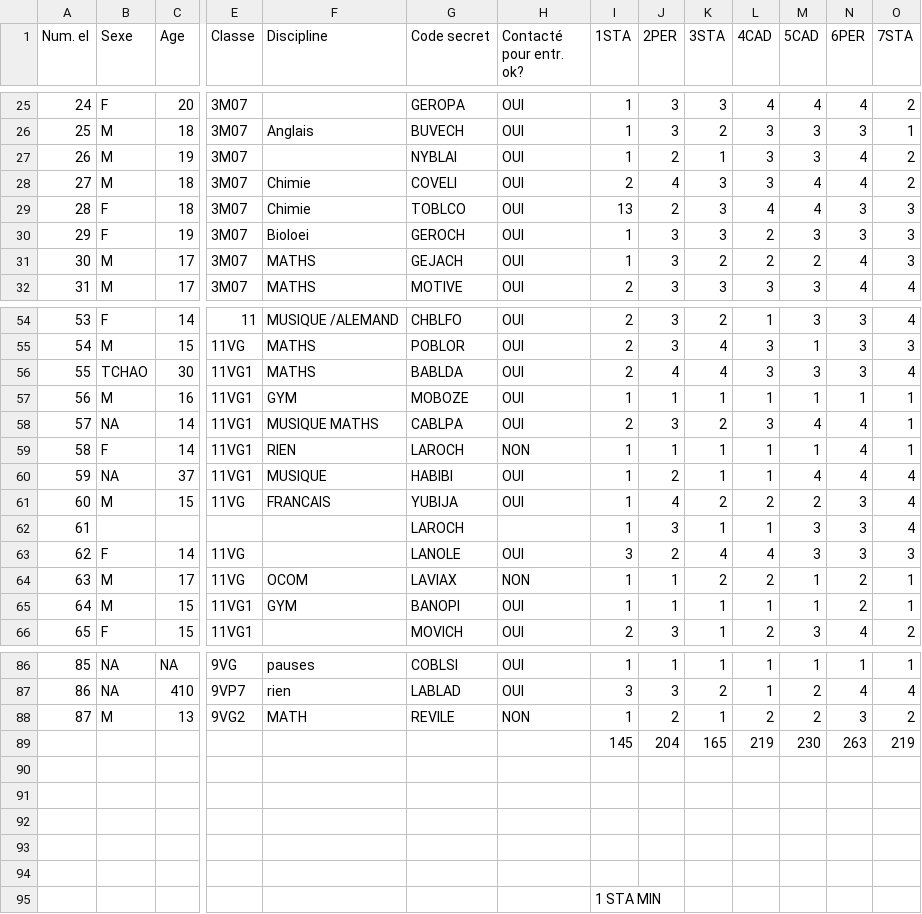
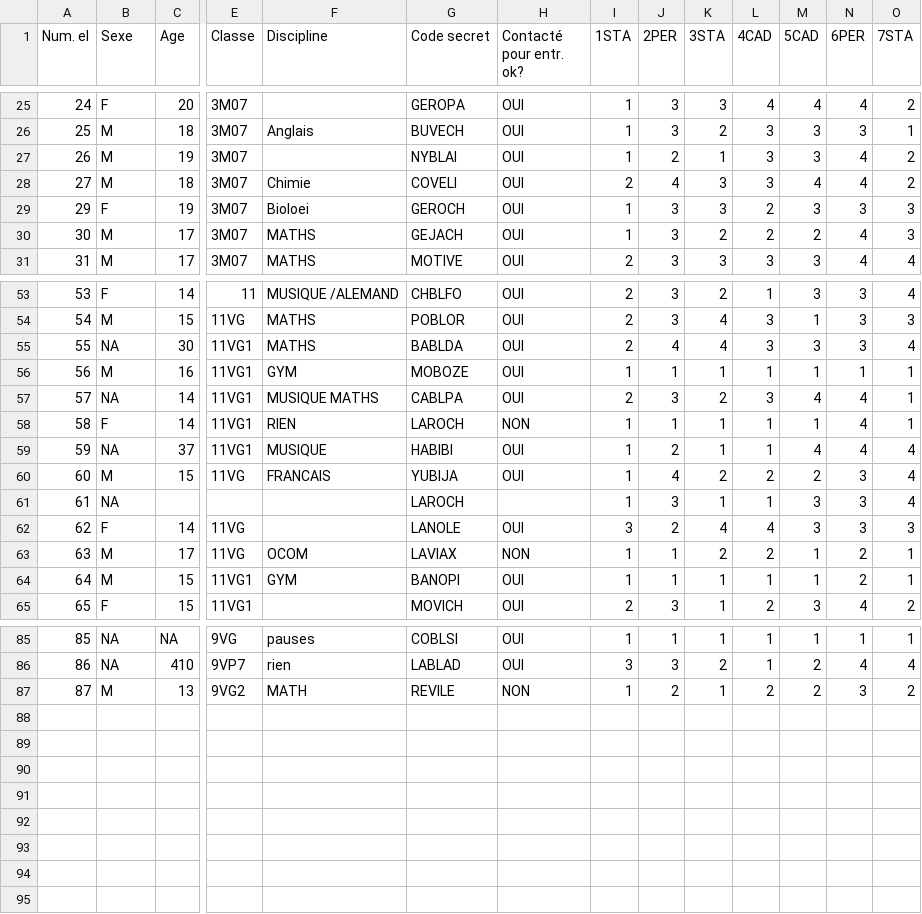
Before and after one commit to Meltallian/amanda, a CSV file: data.csv, drawn as a sheet; only a part is shown, gaps mark what is left out; removed rows and columns are numbered as before the commit, all else as after; rows hold the shown columns only; the diff names each change by its address in the sheet, - before the commit and + after, or states it on an @@ line.

```diff
--- a/data.csv
+++ b/data.csv
-row 29: 28 | F | 18 | 3M07 | Chimie | TOBLCO | OUI | 13 | 2 | 3 | 4 | 4 | 3 | 3
-B55 (Sexe): TCHAO
+B55 (Sexe): NA
-B61 (Sexe): (empty)
+B61 (Sexe): NA
-row 89:  |  |  |  |  |  |  | 145 | 204 | 165 | 219 | 230 | 263 | 219
-row 90: (empty)
-row 91: (empty)
-row 92: (empty)
-row 93: (empty)
-row 94: (empty)
-row 95:  |  |  |  |  |  |  | 1 STA MIN
```
Also changed, not shown: 3 other files.
